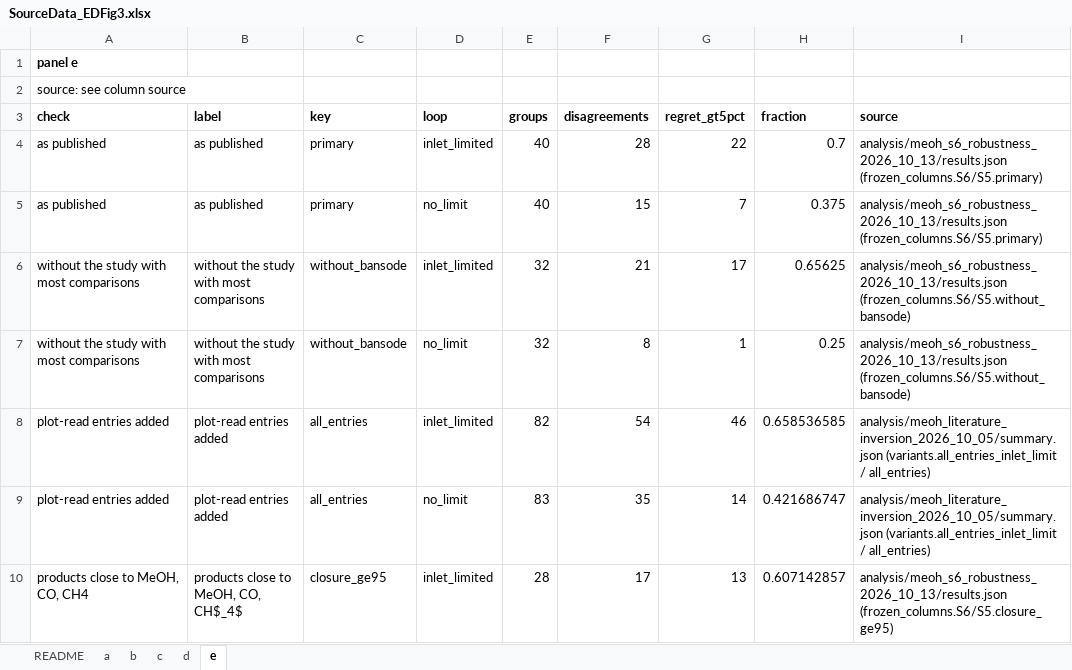
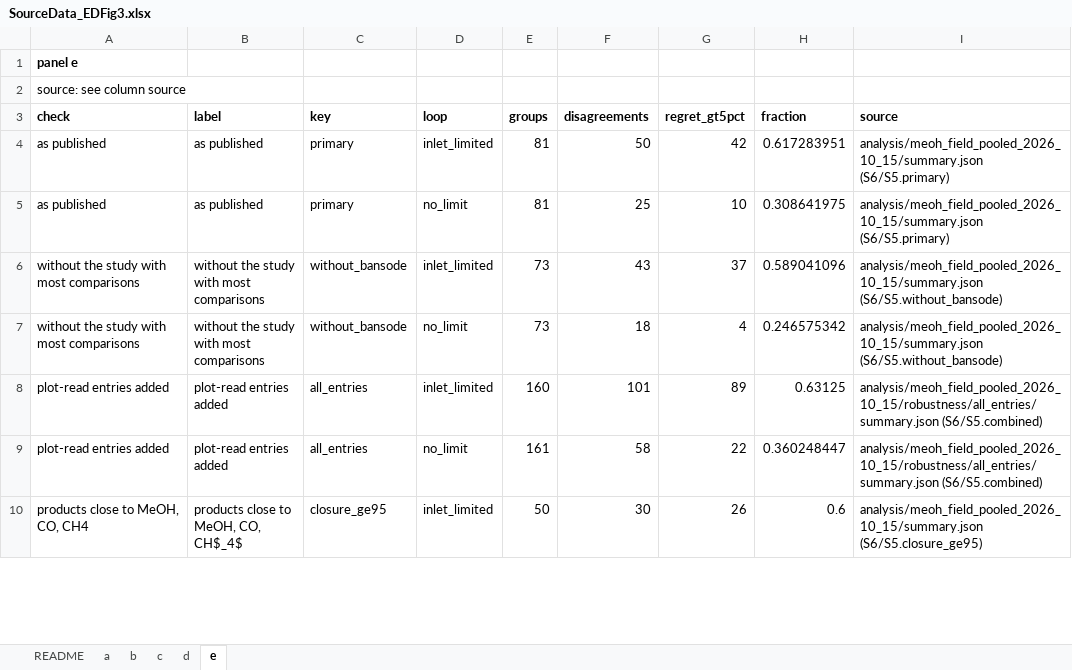
Before and after one commit to stloendays/Catalyst-Essay, an Excel workbook: source_data/SourceData_EDFig3.xlsx, sheet e, drawn as a sheet; only a part is shown; values as stored, in another font and other column widths than the file's, no borders; the diff covers the shown part only; the diff names each change by its address in the sheet, - before the commit and + after, or states it on an @@ line.

```diff
--- a/source_data/SourceData_EDFig3.xlsx (sheet e)
+++ b/source_data/SourceData_EDFig3.xlsx (sheet e)
-E4:E5 (groups): 40
+E4:E5 (groups): 81
-F4 (disagreements): 28
+F4 (disagreements): 50
-G4 (regret_gt5pct): 22
+G4 (regret_gt5pct): 42
-H4 (fraction): 0.7
+H4 (fraction): 0.617283951
-I4:I5 (source): analysis/meoh_s6_robustness_2026_10_13/results.json (frozen_columns.S6/S5.primary)
+I4:I5 (source): analysis/meoh_field_pooled_2026_10_15/summary.json (S6/S5.primary)
-F5 (disagreements): 15
+F5 (disagreements): 25
-G5 (regret_gt5pct): 7
+G5 (regret_gt5pct): 10
-H5 (fraction): 0.375
+H5 (fraction): 0.308641975
-E6:E7 (groups): 32
+E6:E7 (groups): 73
-F6 (disagreements): 21
+F6 (disagreements): 43
-G6 (regret_gt5pct): 17
+G6 (regret_gt5pct): 37
-H6 (fraction): 0.65625
+H6 (fraction): 0.589041096
-I6:I7 (source): analysis/meoh_s6_robustness_2026_10_13/results.json (frozen_columns.S6/S5.without_bansode)
+I6:I7 (source): analysis/meoh_field_pooled_2026_10_15/summary.json (S6/S5.without_bansode)
-F7 (disagreements): 8
+F7 (disagreements): 18
-G7 (regret_gt5pct): 1
+G7 (regret_gt5pct): 4
-H7 (fraction): 0.25
+H7 (fraction): 0.246575342
-E8 (groups): 82
+E8 (groups): 160
-F8 (disagreements): 54
+F8 (disagreements): 101
-G8 (regret_gt5pct): 46
+G8 (regret_gt5pct): 89
-H8 (fraction): 0.658536585
+H8 (fraction): 0.63125
-I8:I9 (source): analysis/meoh_literature_inversion_2026_10_05/summary.json (variants.all_entries_inlet_limit / all_entries)
+I8:I9 (source): analysis/meoh_field_pooled_2026_10_15/robustness/all_entries/summary.json (S6/S5.combined)
-E9 (groups): 83
+E9 (groups): 161
-F9 (disagreements): 35
+F9 (disagreements): 58
-G9 (regret_gt5pct): 14
+G9 (regret_gt5pct): 22
-H9 (fraction): 0.421686747
+H9 (fraction): 0.360248447
-E10 (groups): 28
+E10 (groups): 50
-F10 (disagreements): 17
+F10 (disagreements): 30
-G10 (regret_gt5pct): 13
+G10 (regret_gt5pct): 26
-H10 (fraction): 0.607142857
+H10 (fraction): 0.6
-I10 (source): analysis/meoh_s6_robustness_2026_10_13/results.json (frozen_columns.S6/S5.closure_ge95)
+I10 (source): analysis/meoh_field_pooled_2026_10_15/summary.json (S6/S5.closure_ge95)
```
Also changed, not shown: 55 edited cells elsewhere in this sheet, sheet d, sheet c, sheet a, sheet b, sheet README, source_data/SourceData_EDFig2.xlsx, 16 other files.
